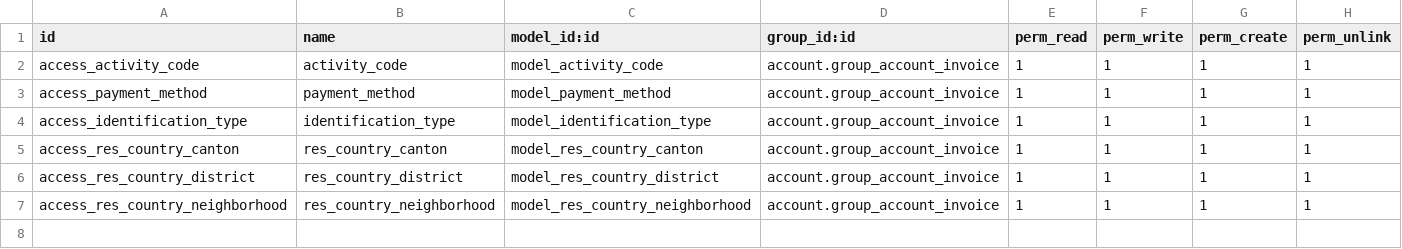
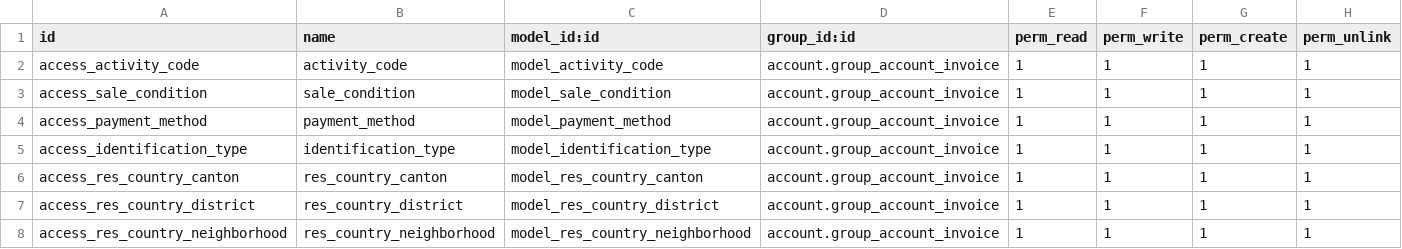
Before and after one commit to Grant-Thornton-Costa-Rica/lab, a CSV file: base_factura_electronica_v14/security/ir.model.access.csv, drawn as a sheet.

Commit message:
update modelo sale_condition

```diff
--- a/base_factura_electronica_v14/security/ir.model.access.csv
+++ b/base_factura_electronica_v14/security/ir.model.access.csv
@@ -2,2 +2,3 @@ id,name,model_id:id,group_id:id,perm_read,perm_write,perm_create,perm_unlink
 access_activity_code,activity_code,model_activity_code,account.group_account_invoice,1,1,1,1
+access_sale_condition,sale_condition,model_sale_condition,account.group_account_invoice,1,1,1,1
 access_payment_method,payment_method,model_payment_method,account.group_account_invoice,1,1,1,1
```
Also changed, not shown: 6 other files.
